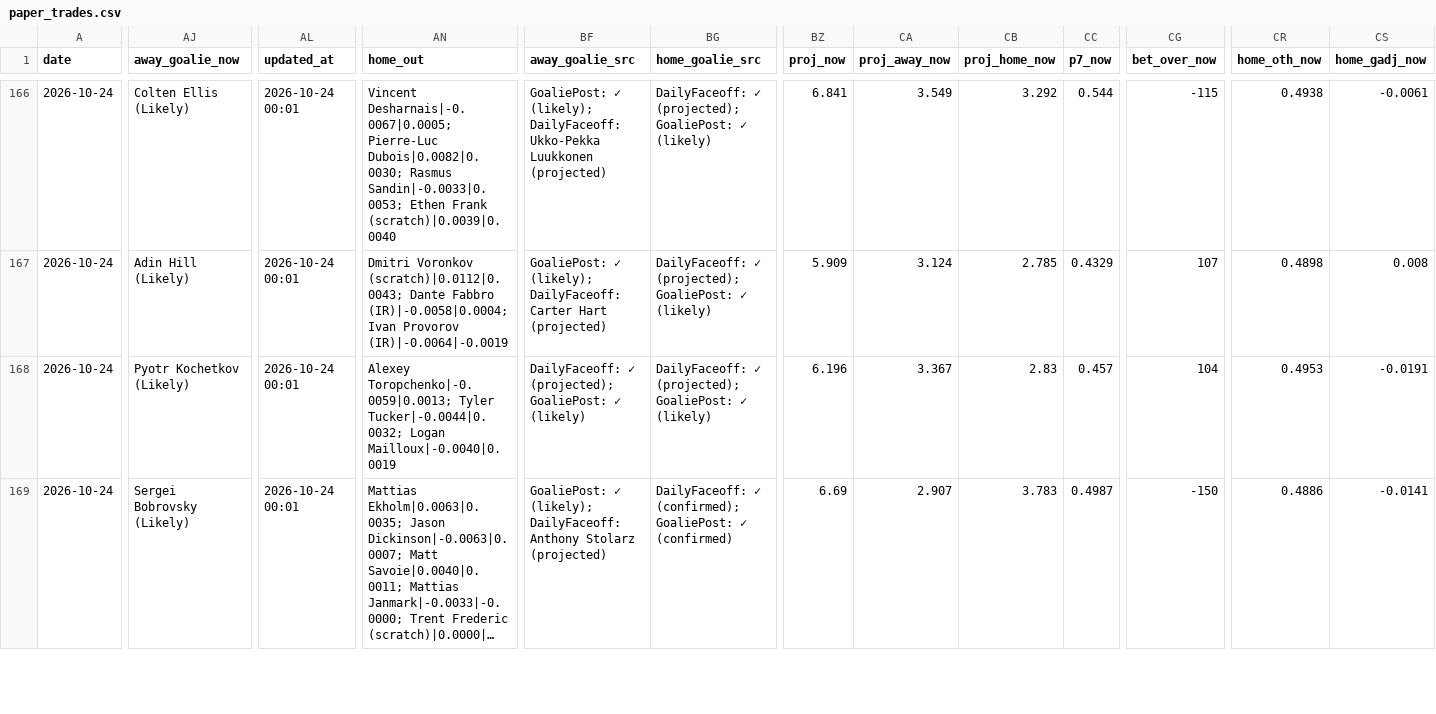
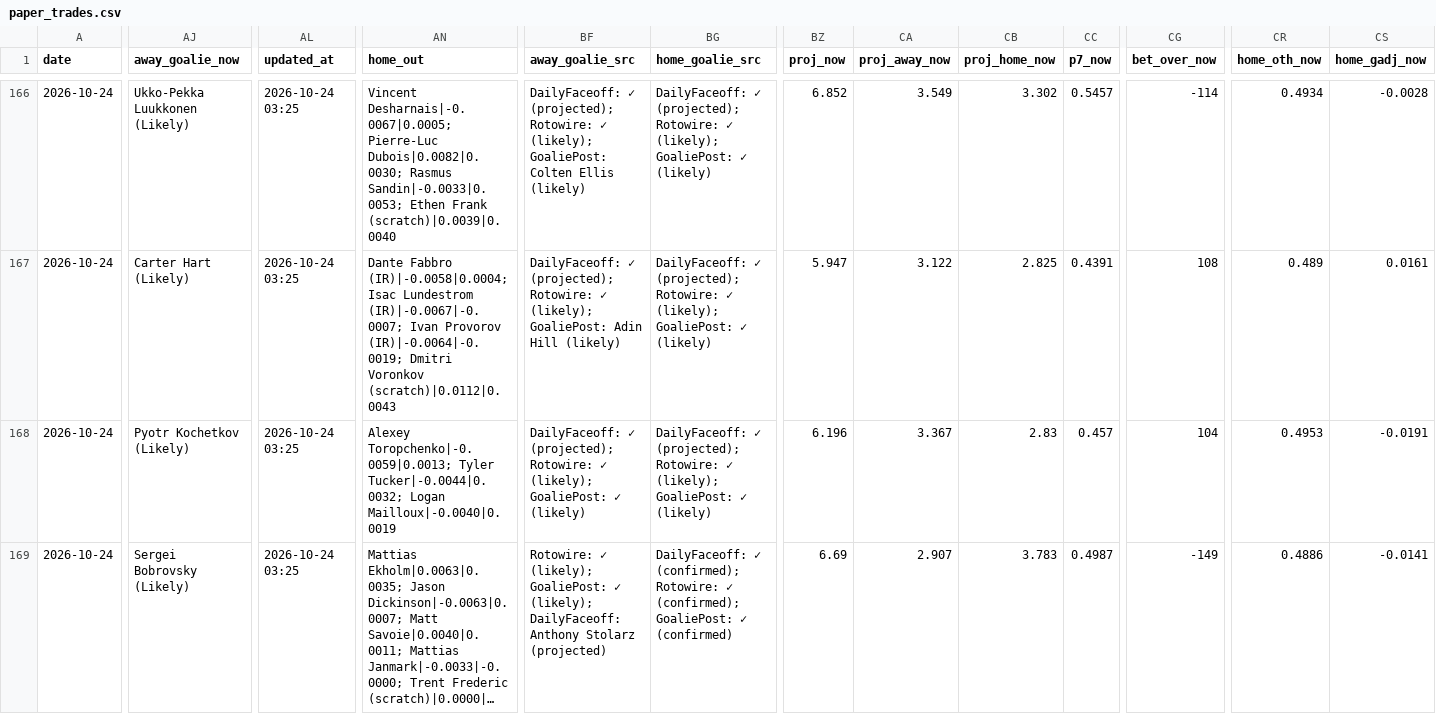
Before and after one commit to Prezbo8/NHL-total-model, a CSV file: data/paper_trades.csv, drawn as a sheet; only a part is shown, gaps mark what is left out; long unchanged cells end in …; the diff covers the shown part only; the diff names each change by its address in the sheet, - before the commit and + after, or states it on an @@ line.

```diff
--- a/data/paper_trades.csv
+++ b/data/paper_trades.csv
-AJ166 (away_goalie_now): Colten Ellis (Likely)
+AJ166 (away_goalie_now): Ukko-Pekka Luukkonen (Likely)
-AL166:AL169 (updated_at): 2026-10-24 00:01
+AL166:AL169 (updated_at): 2026-10-24 03:25
-BF166 (away_goalie_src): GoaliePost: ✓ (likely); DailyFaceoff: Ukko-Pekka Luukkonen (projected)
+BF166 (away_goalie_src): DailyFaceoff: ✓ (projected); Rotowire: ✓ (likely); GoaliePost: Colten Ellis (likely)
-BG166:BG168 (home_goalie_src): …✓ (projected); GoaliePost: ✓…
+BG166:BG168 (home_goalie_src): …✓ (projected); Rotowire: ✓ (likely); GoaliePost: ✓…
-BZ166 (proj_now): 6.841
+BZ166 (proj_now): 6.852
-CB166 (proj_home_now): 3.292
+CB166 (proj_home_now): 3.302
-CC166 (p7_now): 0.544
+CC166 (p7_now): 0.5457
-CG166 (bet_over_now): -115
+CG166 (bet_over_now): -114
-CR166 (home_oth_now): 0.4938
+CR166 (home_oth_now): 0.4934
-CS166 (home_gadj_now): -0.0061
+CS166 (home_gadj_now): -0.0028
-AJ167 (away_goalie_now): Adin Hill (Likely)
+AJ167 (away_goalie_now): Carter Hart (Likely)
-AN167 (home_out): Dmitri Voronkov (scratch)|0.0112|0.0043; Dante Fabbro (IR)|-0.0058|0.0004; Ivan Provorov (IR)|-0.0064|-0.0019
+AN167 (home_out): Dante Fabbro (IR)|-0.0058|0.0004; Isac Lundestrom (IR)|-0.0067|-0.0007; Ivan Provorov (IR)|-0.0064|-0.0019; Dmitri Voronkov (scratch)|0.0112|0.0043
-BF167 (away_goalie_src): GoaliePost: ✓ (likely); DailyFaceoff: Carter Hart (projected)
+BF167 (away_goalie_src): DailyFaceoff: ✓ (projected); Rotowire: ✓ (likely); GoaliePost: Adin Hill (likely)
-BZ167 (proj_now): 5.909
+BZ167 (proj_now): 5.947
-CA167 (proj_away_now): 3.124
+CA167 (proj_away_now): 3.122
-CB167 (proj_home_now): 2.785
+CB167 (proj_home_now): 2.825
-CC167 (p7_now): 0.4329
+CC167 (p7_now): 0.4391
-CG167 (bet_over_now): 107
+CG167 (bet_over_now): 108
-CR167 (home_oth_now): 0.4898
+CR167 (home_oth_now): 0.489
-CS167 (home_gadj_now): 0.008
+CS167 (home_gadj_now): 0.0161
-BF168 (away_goalie_src): …✓ (projected); GoaliePost: ✓…
+BF168 (away_goalie_src): …✓ (projected); Rotowire: ✓ (likely); GoaliePost: ✓…
-BF169 (away_goalie_src): GoaliePost: ✓…
+BF169 (away_goalie_src): Rotowire: ✓ (likely); GoaliePost: ✓…
-BG169 (home_goalie_src): …✓ (confirmed); GoaliePost: ✓…
+BG169 (home_goalie_src): …✓ (confirmed); Rotowire: ✓ (confirmed); GoaliePost: ✓…
-CG169 (bet_over_now): -150
+CG169 (bet_over_now): -149
```
Also changed, not shown: 67 edited cells elsewhere in this file, data/team_form.csv, 9 other files.
